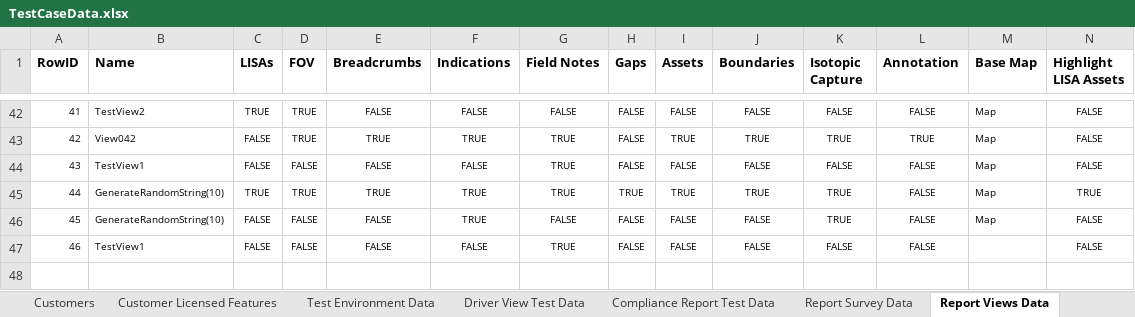
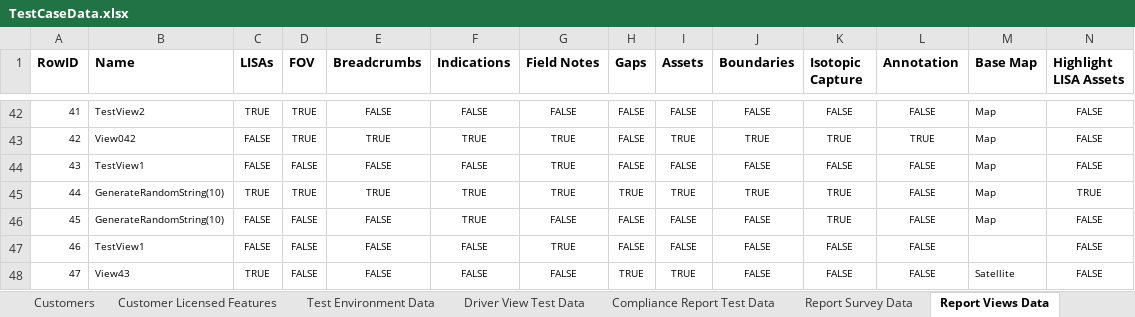
Before and after one commit to SXiang/JUnitWebTest, an Excel workbook: selenium-wd/data/TestCaseData.xlsx, sheet Report Views Data, drawn as a sheet; only a part is shown, gaps mark what is left out; values as stored, in another font and other column widths than the file's, no borders; rows hold the shown columns only; the diff names each change by its address in the sheet, - before the commit and + after, or states it on an @@ line.

Commit message:
added TC1960 shape files and views images

```diff
--- a/selenium-wd/data/TestCaseData.xlsx (sheet Report Views Data)
+++ b/selenium-wd/data/TestCaseData.xlsx (sheet Report Views Data)
+row 48: 47 | View43 | TRUE | FALSE | FALSE | FALSE | FALSE | TRUE | TRUE | FALSE | FALSE | FALSE | Satellite | FALSE
```
Also changed, not shown: sheet Compliance Report Test Data, sheet Driver View Test Data, sheet Report Survey Data, 13 other files.
